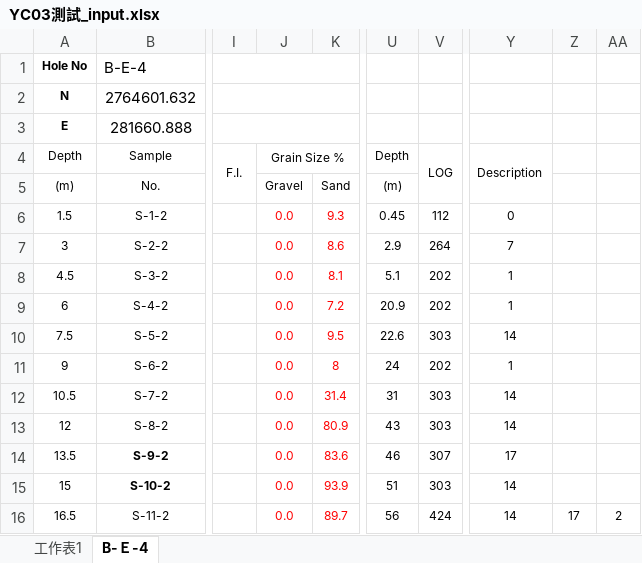
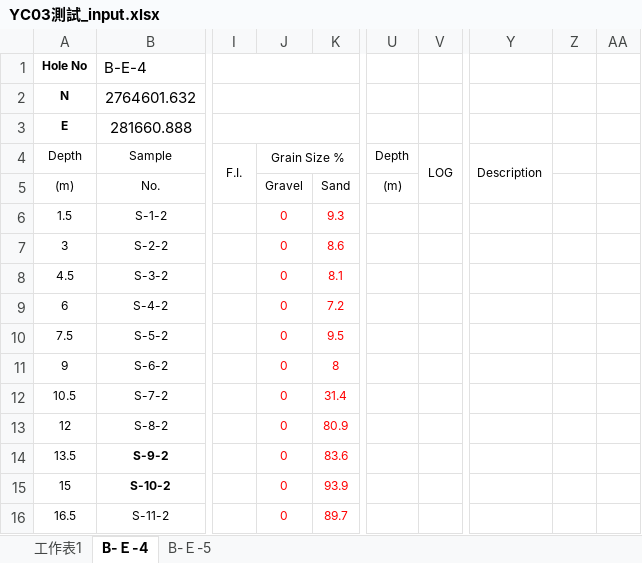
Before and after one commit to MengchunLin/readingExcel, an Excel workbook: YC03測試_input.xlsx, sheet B-Ｅ-4, drawn as a sheet; only a part is shown, gaps mark what is left out; values as stored, in another font and other column widths than the file's, no borders; the diff covers the shown part only; the diff names each change by its address in the sheet, - before the commit and + after, or states it on an @@ line.

```diff
--- a/YC03測試_input.xlsx (sheet B-Ｅ-4)
+++ b/YC03測試_input.xlsx (sheet B-Ｅ-4)
+sheet tab: B-Ｅ-5
-J6:J16 (Grain Size %): 0.0
+J6:J16 (Grain Size %): 0
-U6 (Depth): 0.45
+U6 (Depth): (empty)
-V6 (LOG): 112
+V6 (LOG): (empty)
-Y6 (Description): 0
+Y6 (Description): (empty)
-U7 (Depth): 2.9
+U7 (Depth): (empty)
-V7 (LOG): 264
+V7 (LOG): (empty)
-Y7 (Description): 7
+Y7 (Description): (empty)
-U8 (Depth): 5.1
+U8 (Depth): (empty)
-V8:V9 (LOG): 202
+V8:V9 (LOG): (empty)
-Y8:Y9 (Description): 1
+Y8:Y9 (Description): (empty)
-U9 (Depth): 20.9
+U9 (Depth): (empty)
-U10 (Depth): 22.6
+U10 (Depth): (empty)
-V10 (LOG): 303
+V10 (LOG): (empty)
-Y10 (Description): 14
+Y10 (Description): (empty)
-U11 (Depth): 24
+U11 (Depth): (empty)
-V11 (LOG): 202
+V11 (LOG): (empty)
-Y11 (Description): 1
+Y11 (Description): (empty)
-U12 (Depth): 31
+U12 (Depth): (empty)
-V12:V13 (LOG): 303
+V12:V13 (LOG): (empty)
-Y12:Y13 (Description): 14
+Y12:Y13 (Description): (empty)
-U13 (Depth): 43
+U13 (Depth): (empty)
-U14 (Depth): 46
+U14 (Depth): (empty)
-V14 (LOG): 307
+V14 (LOG): (empty)
-Y14 (Description): 17
+Y14 (Description): (empty)
-U15 (Depth): 51
+U15 (Depth): (empty)
-V15 (LOG): 303
+V15 (LOG): (empty)
-Y15:Y16 (Description): 14
+Y15:Y16 (Description): (empty)
-U16 (Depth): 56
+U16 (Depth): (empty)
-V16 (LOG): 424
+V16 (LOG): (empty)
-Z16: 17
+Z16: (empty)
-AA16: 2
+AA16: (empty)
```
Also changed, not shown: 18 edited cells elsewhere in this sheet, predict_borehole.xlsx, predict_borehole_data.xlsx, 10 other files.
